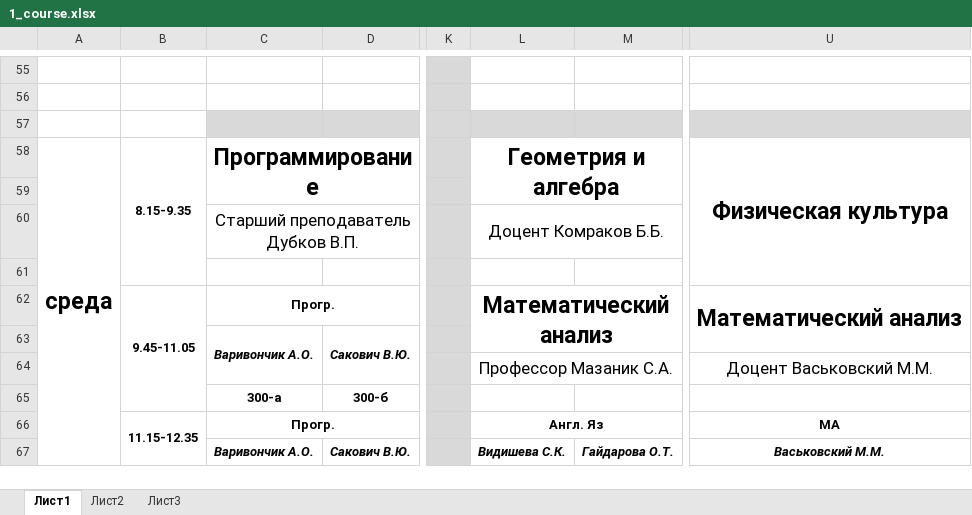
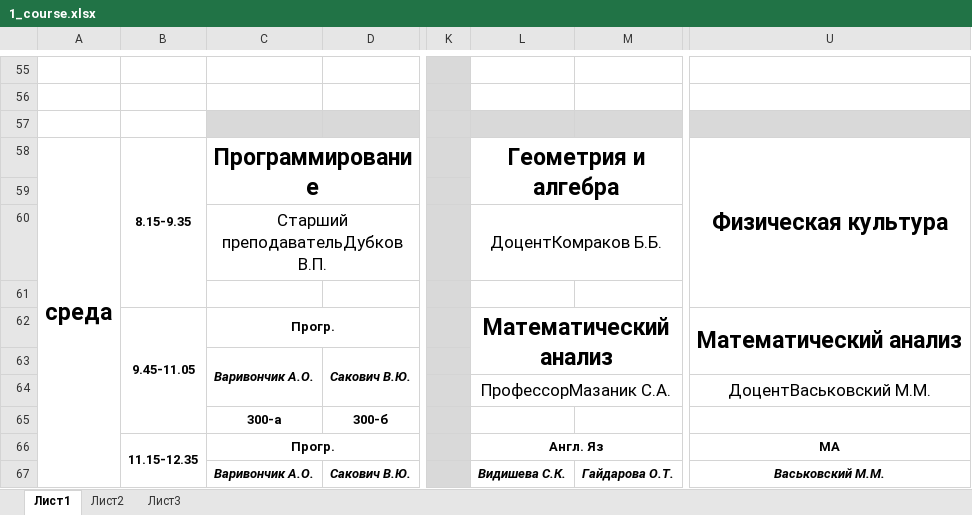
Before and after one commit to ameow/Schedule, an Excel workbook: parse/1_course.xlsx, sheet Лист1, drawn as a sheet; only a part is shown, gaps mark what is left out; values as stored, in another font and other column widths than the file's, no borders; charts and pictures not drawn; the diff covers the shown part only; the diff names each change by its address in the sheet, - before the commit and + after, or states it on an @@ line.

```diff
--- a/parse/1_course.xlsx (sheet Лист1)
+++ b/parse/1_course.xlsx (sheet Лист1)
-C60: Старший преподаватель Дубков В.П.
+C60: Старший преподавательДубков В.П.
-L60: Доцент Комраков Б.Б.
+L60: ДоцентКомраков Б.Б.
-L64: Профессор Мазаник С.А.
+L64: ПрофессорМазаник С.А.
-U64: Доцент Васьковский М.М.
+U64: ДоцентВаськовский М.М.
```
Also changed, not shown: 37 edited cells elsewhere in this sheet, charts or pictures, 4 other files.
